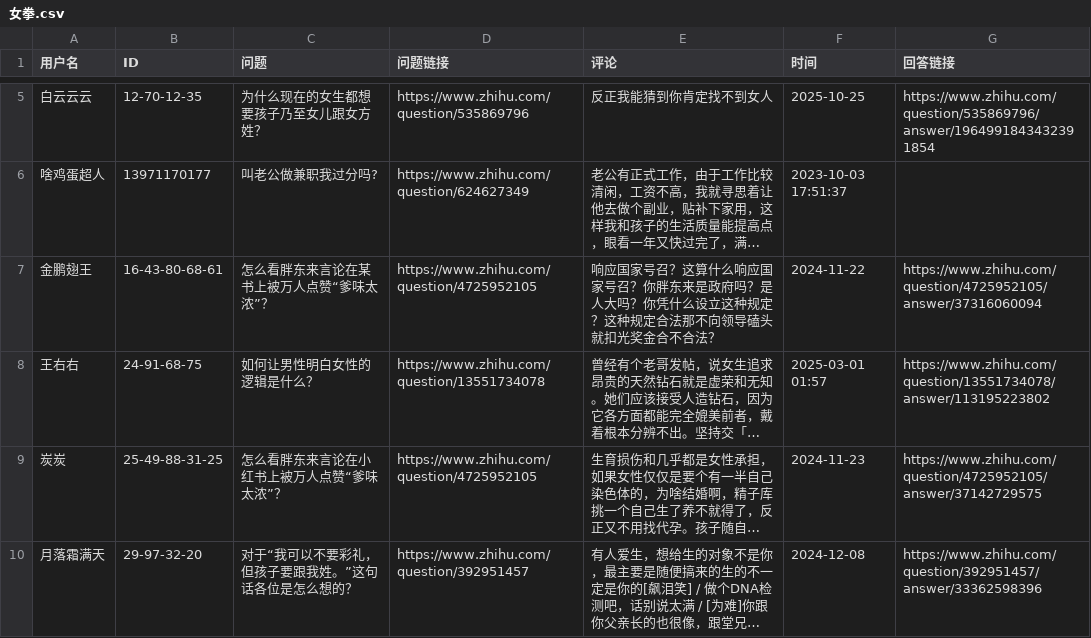
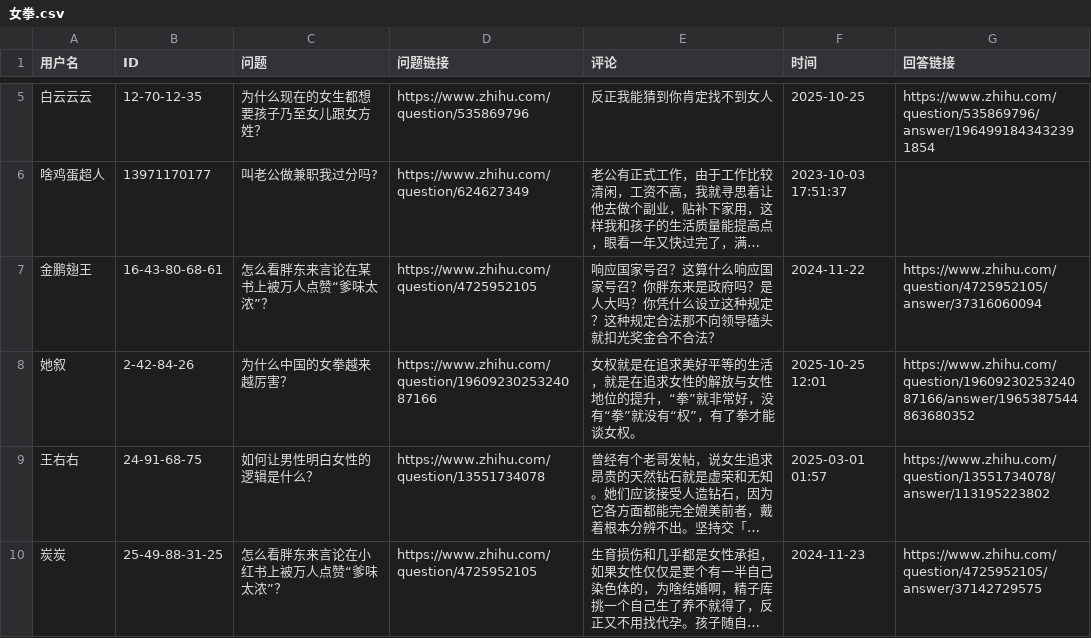
Before and after one commit to blacklisting/zhihu, a CSV file: 女拳.csv, drawn as a sheet; only a part is shown, gaps mark what is left out; the shorter side is filled out with more unchanged rows; long unchanged cells end in …; the diff names each change by its address in the sheet, - before the commit and + after, or states it on an @@ line.

Commit message:
Update with a comment just seen.

```diff
--- a/女拳.csv
+++ b/女拳.csv
+row 8: 她叙 | 2-42-84-26 | 为什么中国的女拳越来越厉害？ | https://www.zhihu.com/question/1960923025324087166 | 女权就是在追求美好平等的生活，就是在追求女性的解放与女性地位的提升，“拳”就非常好，没有“拳”就没有“权”，有了拳才能谈女权。 | 2025-10-25 12:01 | https://www.zhihu.com/question/1960923025324087166/answer/1965387544863680352
```
